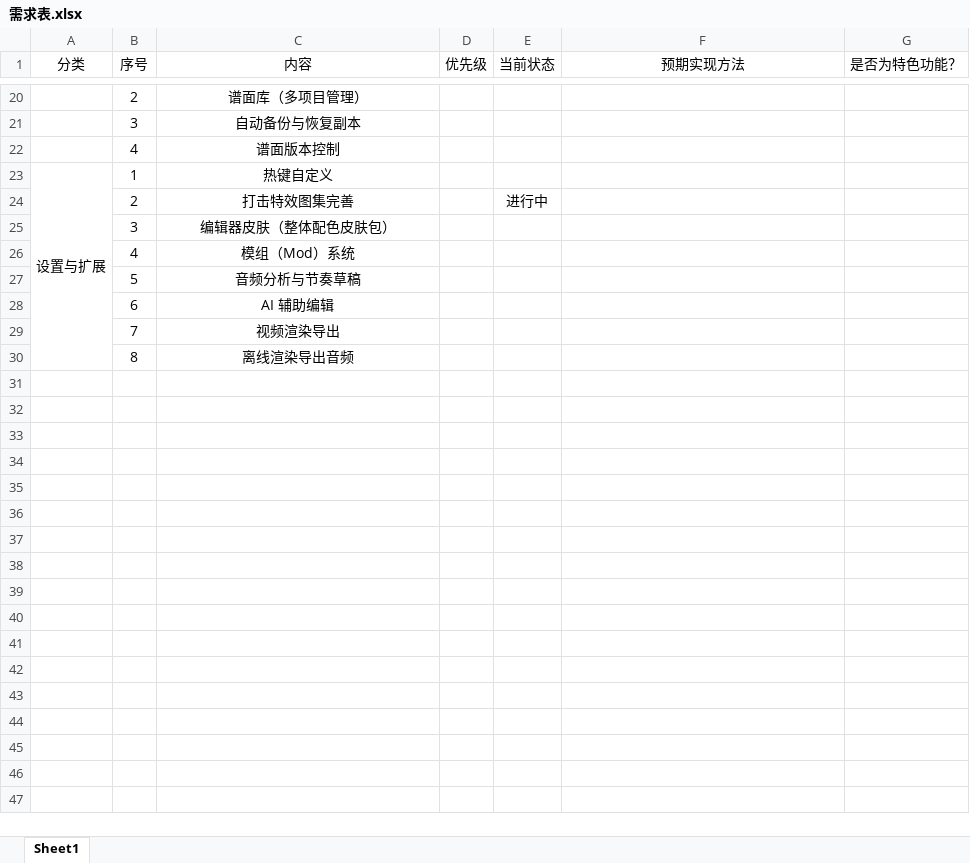
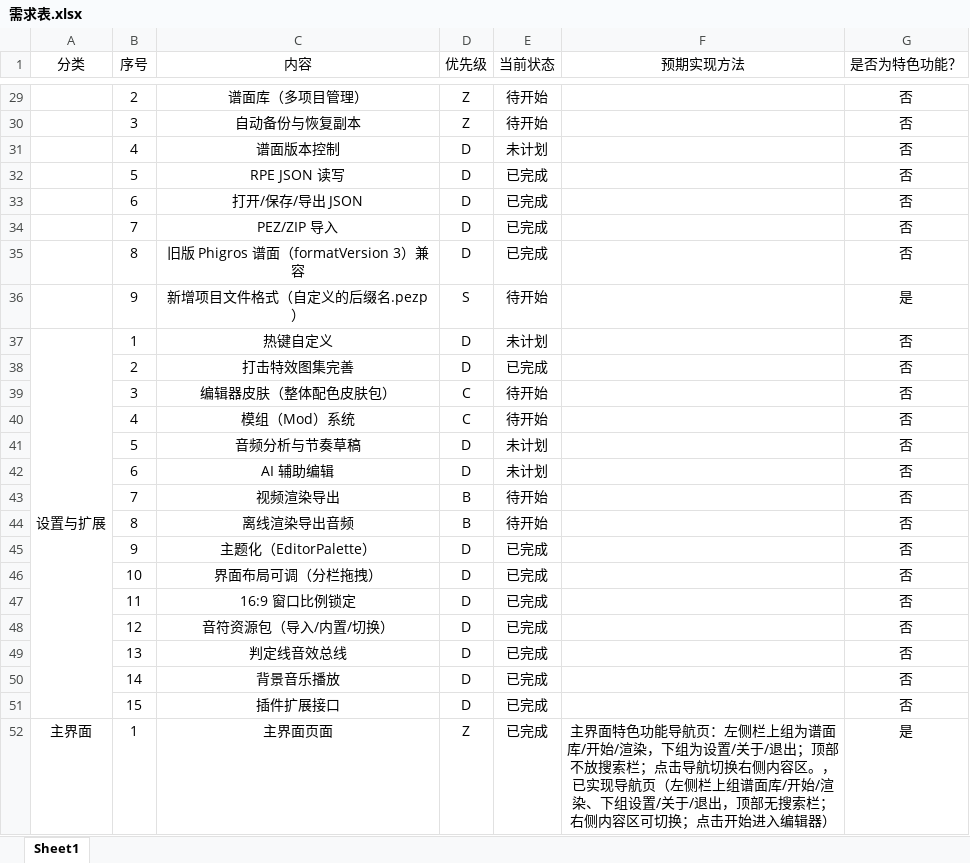
Before and after one commit to Gavinbeta/PhiEdit-Enhanced-Pro, an Excel workbook: 需求表.xlsx, sheet Sheet1, drawn as a sheet; only a part is shown, gaps mark what is left out; values as stored, in another font and other column widths than the file's, no borders; conditional formats not drawn; addresses are those after the commit; the diff covers the shown part only; the diff names each change by its address in the sheet, - before the commit and + after, or states it on an @@ line.

```diff
--- a/需求表.xlsx (sheet Sheet1)
+++ b/需求表.xlsx (sheet Sheet1)
-D29:D30 (优先级): (empty)
+D29:D30 (优先级): Z
-E29:E30 (当前状态): (empty)
+E29:E30 (当前状态): 待开始
-G29:G31 (是否为特色功能？): (empty)
+G29:G31 (是否为特色功能？): 否
-D31 (优先级): (empty)
+D31 (优先级): D
-E31 (当前状态): (empty)
+E31 (当前状态): 未计划
+row 32:  | 5 | RPE JSON 读写 | D | 已完成 |  | 否
+row 33:  | 6 | 打开/保存/导出 JSON | D | 已完成 |  | 否
+row 34:  | 7 | PEZ/ZIP 导入 | D | 已完成 |  | 否
+row 35:  | 8 | 旧版 Phigros 谱面（formatVersion 3）兼容 | D | 已完成 |  | 否
+row 36:  | 9 | 新增项目文件格式（自定义的后缀名.pezp） | S | 待开始 |  | 是
-D37:D38 (优先级): (empty)
+D37:D38 (优先级): D
-E37 (当前状态): (empty)
+E37 (当前状态): 未计划
-G37:G44 (是否为特色功能？): (empty)
+G37:G44 (是否为特色功能？): 否
-E38 (当前状态): 进行中
+E38 (当前状态): 已完成
-D39:D40 (优先级): (empty)
+D39:D40 (优先级): C
-E39:E40 (当前状态): (empty)
+E39:E40 (当前状态): 待开始
-D41:D42 (优先级): (empty)
+D41:D42 (优先级): D
-E41:E42 (当前状态): (empty)
+E41:E42 (当前状态): 未计划
-D43:D44 (优先级): (empty)
+D43:D44 (优先级): B
-E43:E44 (当前状态): (empty)
+E43:E44 (当前状态): 待开始
+row 45:  | 9 | 主题化（EditorPalette） | D | 已完成 |  | 否
+row 46:  | 10 | 界面布局可调（分栏拖拽） | D | 已完成 |  | 否
+row 47:  | 11 | 16:9 窗口比例锁定 | D | 已完成 |  | 否
+row 48:  | 12 | 音符资源包（导入/内置/切换） | D | 已完成 |  | 否
+row 49:  | 13 | 判定线音效总线 | D | 已完成 |  | 否
+row 50:  | 14 | 背景音乐播放 | D | 已完成 |  | 否
+row 51:  | 15 | 插件扩展接口 | D | 已完成 |  | 否
+row 52: 主界面 | 1 | 主界面页面 | Z | 已完成 | 主界面特色功能导航页：左侧栏上组为谱面库/开始/渲染，下组为设置/关于/退出；顶部不放搜索栏；点击导航切换右侧内容区。，已实现导航页（左侧栏上组谱面库/开始/渲染、下组设置/关于/退出，顶部无搜索栏；右侧内容区可切换；点击开始进入编辑器） | 是
```
Also changed, not shown: 9 added rows and 54 edited cells elsewhere in this sheet, 13 other files.
